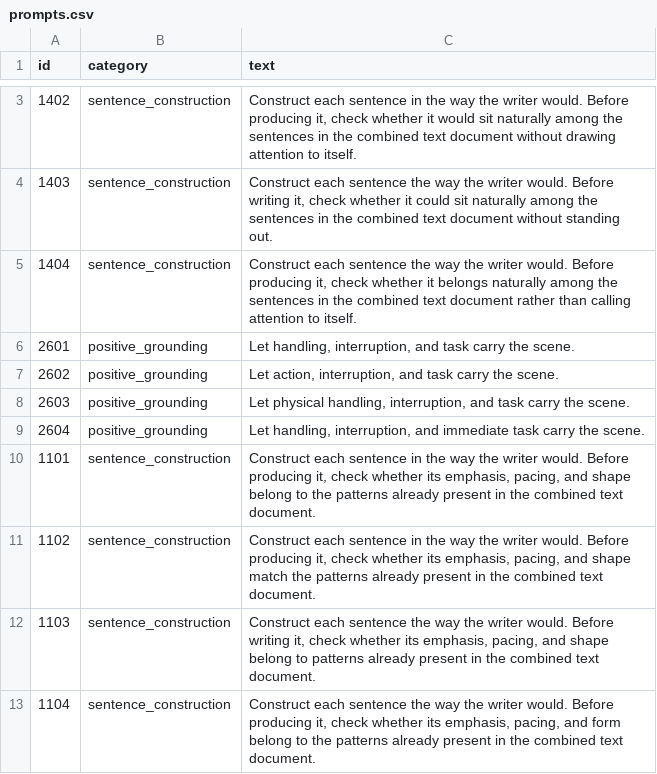
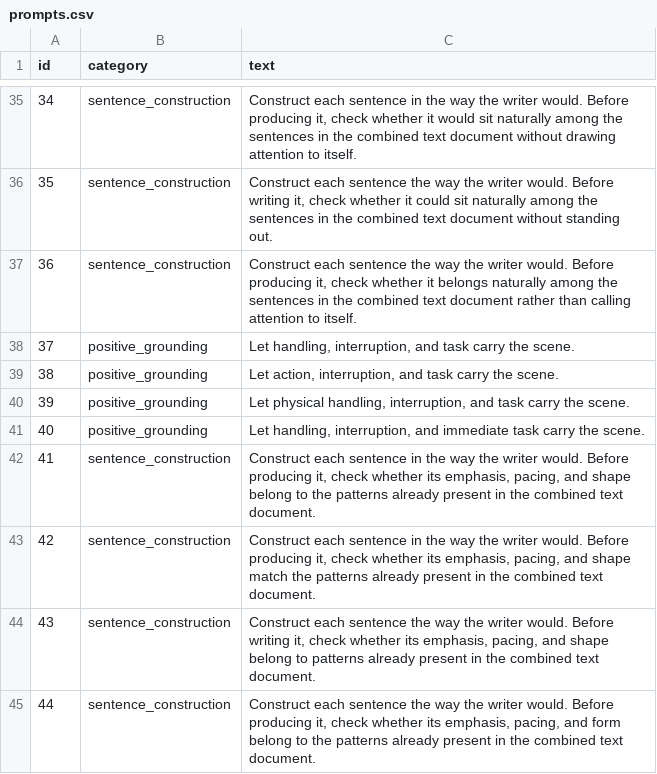
Before and after one commit to wdemilly/benchmark2, a CSV file: prompts.csv, drawn as a sheet; only a part is shown, gaps mark what is left out; the diff covers the shown part only.

Commit message:
Add files via upload

```diff
--- a/prompts.csv
+++ b/prompts.csv
@@ -3,11 +35,11 @@ id,category,text
-1402,sentence_construction,"Construct each sentence in the way the writer would. Before producing it, check whether it would sit naturally among the sentences in the combined text document without drawing attention to itself."
-1403,sentence_construction,"Construct each sentence the way the writer would. Before writing it, check whether it could sit naturally among the sentences in the combined text document without standing out."
-1404,sentence_construction,"Construct each sentence the way the writer would. Before producing it, check whether it belongs naturally among the sentences in the combined text document rather than calling attention to itself."
-2601,positive_grounding,"Let handling, interruption, and task carry the scene."
-2602,positive_grounding,"Let action, interruption, and task carry the scene."
-2603,positive_grounding,"Let physical handling, interruption, and task carry the scene."
-2604,positive_grounding,"Let handling, interruption, and immediate task carry the scene."
-1101,sentence_construction,"Construct each sentence in the way the writer would. Before producing it, check whether its emphasis, pacing, and shape belong to the patterns already present in the combined text document."
-1102,sentence_construction,"Construct each sentence in the way the writer would. Before producing it, check whether its emphasis, pacing, and shape match the patterns already present in the combined text document."
-1103,sentence_construction,"Construct each sentence the way the writer would. Before writing it, check whether its emphasis, pacing, and shape belong to patterns already present in the combined text document."
-1104,sentence_construction,"Construct each sentence the way the writer would. Before producing it, check whether its emphasis, pacing, and form belong to the patterns already present in the combined text document."
+34,sentence_construction,"Construct each sentence in the way the writer would. Before producing it, check whether it would sit naturally among the sentences in the combined text document without drawing attention to itself."
+35,sentence_construction,"Construct each sentence the way the writer would. Before writing it, check whether it could sit naturally among the sentences in the combined text document without standing out."
+36,sentence_construction,"Construct each sentence the way the writer would. Before producing it, check whether it belongs naturally among the sentences in the combined text document rather than calling attention to itself."
+37,positive_grounding,"Let handling, interruption, and task carry the scene."
+38,positive_grounding,"Let action, interruption, and task carry the scene."
+39,positive_grounding,"Let physical handling, interruption, and task carry the scene."
+40,positive_grounding,"Let handling, interruption, and immediate task carry the scene."
+41,sentence_construction,"Construct each sentence in the way the writer would. Before producing it, check whether its emphasis, pacing, and shape belong to the patterns already present in the combined text document."
+42,sentence_construction,"Construct each sentence in the way the writer would. Before producing it, check whether its emphasis, pacing, and shape match the patterns already present in the combined text document."
+43,sentence_construction,"Construct each sentence the way the writer would. Before writing it, check whether its emphasis, pacing, and shape belong to patterns already present in the combined text document."
+44,sentence_construction,"Construct each sentence the way the writer would. Before producing it, check whether its emphasis, pacing, and form belong to the patterns already present in the combined text document."
```
Also changed, not shown: 32 added rows and 1 edited cell elsewhere in this file.
